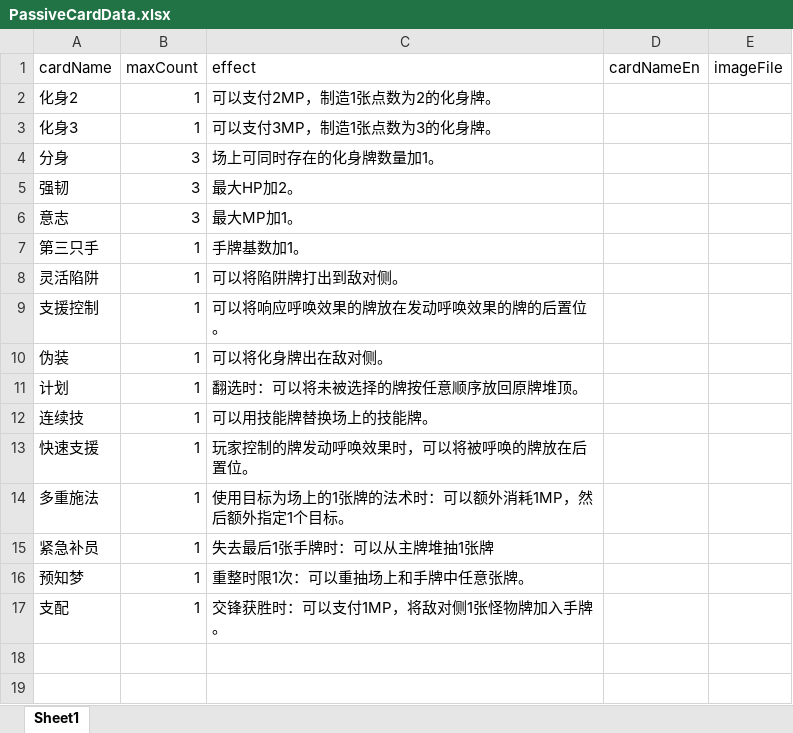
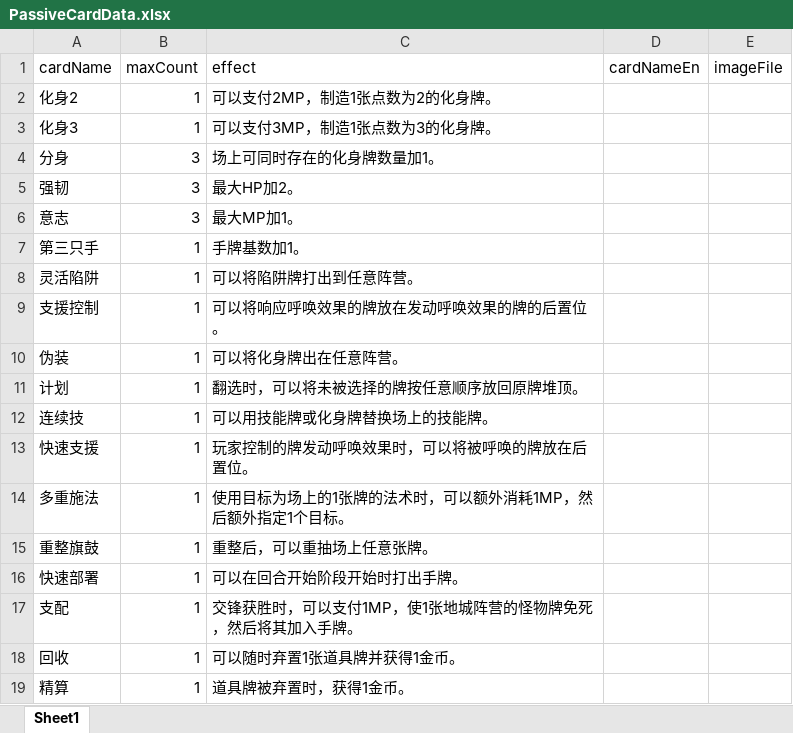
Before and after one commit to TinglePan/DungeonCrawlDeckMasterTTS, an Excel workbook: sheet/PassiveCardData.xlsx, sheet Sheet1, drawn as a sheet; values as stored, in another font and other column widths than the file's, no borders; removed rows and columns are numbered as before the commit, all else as after; the diff names each change by its address in the sheet, - before the commit and + after, or states it on an @@ line.

```diff
--- a/sheet/PassiveCardData.xlsx (sheet Sheet1)
+++ b/sheet/PassiveCardData.xlsx (sheet Sheet1)
-C8 (effect): 可以将陷阱牌打出到敌对侧。
+C8 (effect): 可以将陷阱牌打出到任意阵营。
-C10 (effect): 可以将化身牌出在敌对侧。
+C10 (effect): 可以将化身牌出在任意阵营。
-C11 (effect): 翻选时：可以将未被选择的牌按任意顺序放回原牌堆顶。
+C11 (effect): 翻选时，可以将未被选择的牌按任意顺序放回原牌堆顶。
-C12 (effect): 可以用技能牌替换场上的技能牌。
+C12 (effect): 可以用技能牌或化身牌替换场上的技能牌。
-C14 (effect): 使用目标为场上的1张牌的法术时：可以额外消耗1MP，然后额外指定1个目标。
+C14 (effect): 使用目标为场上的1张牌的法术时，可以额外消耗1MP，然后额外指定1个目标。
-row 15: 紧急补员 | 1 | 失去最后1张手牌时：可以从主牌堆抽1张牌
-row 16: 预知梦 | 1 | 重整时限1次：可以重抽场上和手牌中任意张牌。
+row 15: 重整旗鼓 | 1 | 重整后，可以重抽场上任意张牌。
+row 16: 快速部署 | 1 | 可以在回合开始阶段开始时打出手牌。
-C17 (effect): 交锋获胜时：可以支付1MP，将敌对侧1张怪物牌加入手牌。
+C17 (effect): 交锋获胜时，可以支付1MP，使1张地城阵营的怪物牌免死，然后将其加入手牌。
+row 18: 回收 | 1 | 可以随时弃置1张道具牌并获得1金币。
+row 19: 精算 | 1 | 道具牌被弃置时，获得1金币。
```
Also changed, not shown: sheet/EventCardData.xlsx, sheet/ItemCardData.xlsx, 5 other files.
